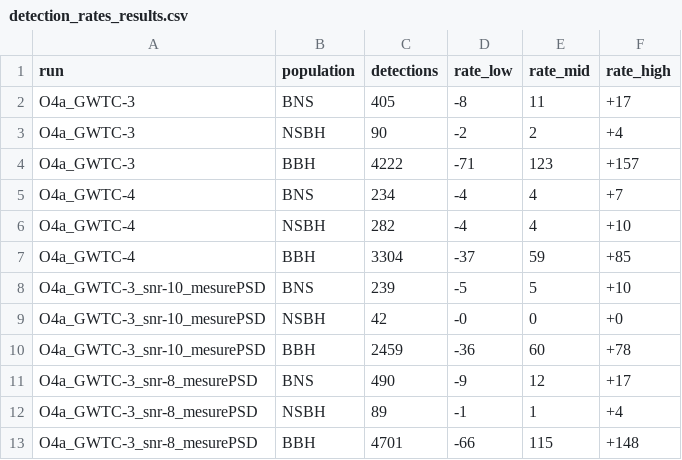
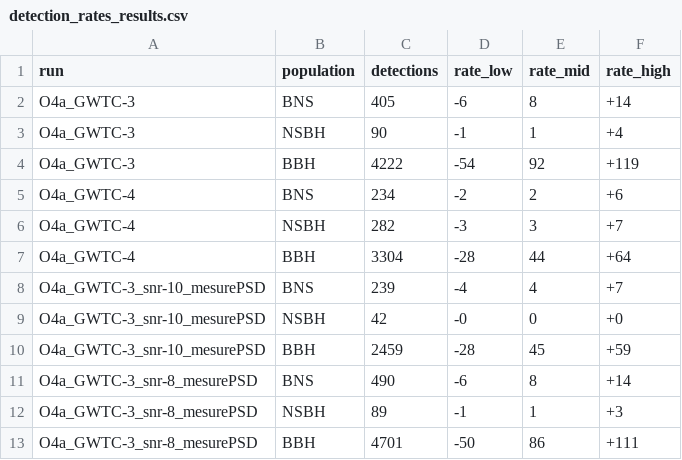
Before and after one commit to weizmannk/cbc-population-distributions, a CSV file: scripts/detection_rates_results.csv, drawn as a sheet; only a part is shown; the diff covers the shown part only.

```diff
--- a/scripts/detection_rates_results.csv
+++ b/scripts/detection_rates_results.csv
@@ -1,13 +1,13 @@
 run,population,detections,rate_low,rate_mid,rate_high
-O4a_GWTC-3,BNS,405,-8,11,+17
-O4a_GWTC-3,NSBH,90,-2,2,+4
-O4a_GWTC-3,BBH,4222,-71,123,+157
-O4a_GWTC-4,BNS,234,-4,4,+7
-O4a_GWTC-4,NSBH,282,-4,4,+10
-O4a_GWTC-4,BBH,3304,-37,59,+85
-O4a_GWTC-3_snr-10_mesurePSD,BNS,239,-5,5,+10
+O4a_GWTC-3,BNS,405,-6,8,+14
+O4a_GWTC-3,NSBH,90,-1,1,+4
+O4a_GWTC-3,BBH,4222,-54,92,+119
+O4a_GWTC-4,BNS,234,-2,2,+6
+O4a_GWTC-4,NSBH,282,-3,3,+7
+O4a_GWTC-4,BBH,3304,-28,44,+64
+O4a_GWTC-3_snr-10_mesurePSD,BNS,239,-4,4,+7
 O4a_GWTC-3_snr-10_mesurePSD,NSBH,42,-0,0,+0
-O4a_GWTC-3_snr-10_mesurePSD,BBH,2459,-36,60,+78
-O4a_GWTC-3_snr-8_mesurePSD,BNS,490,-9,12,+17
-O4a_GWTC-3_snr-8_mesurePSD,NSBH,89,-1,1,+4
-O4a_GWTC-3_snr-8_mesurePSD,BBH,4701,-66,115,+148
+O4a_GWTC-3_snr-10_mesurePSD,BBH,2459,-28,45,+59
+O4a_GWTC-3_snr-8_mesurePSD,BNS,490,-6,8,+14
+O4a_GWTC-3_snr-8_mesurePSD,NSBH,89,-1,1,+3
+O4a_GWTC-3_snr-8_mesurePSD,BBH,4701,-50,86,+111
```
Also changed, not shown: 6 added rows and 9 edited cells elsewhere in this file, 1 other file.
